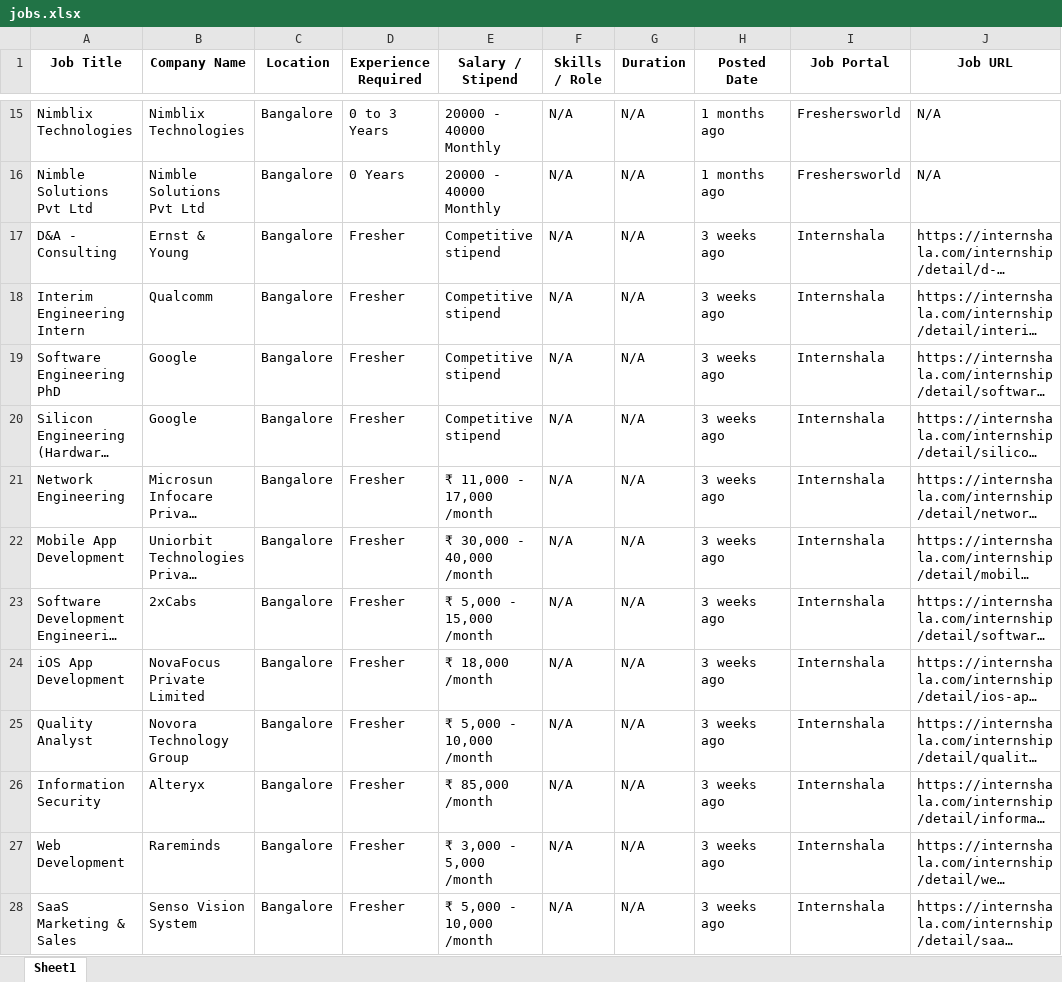
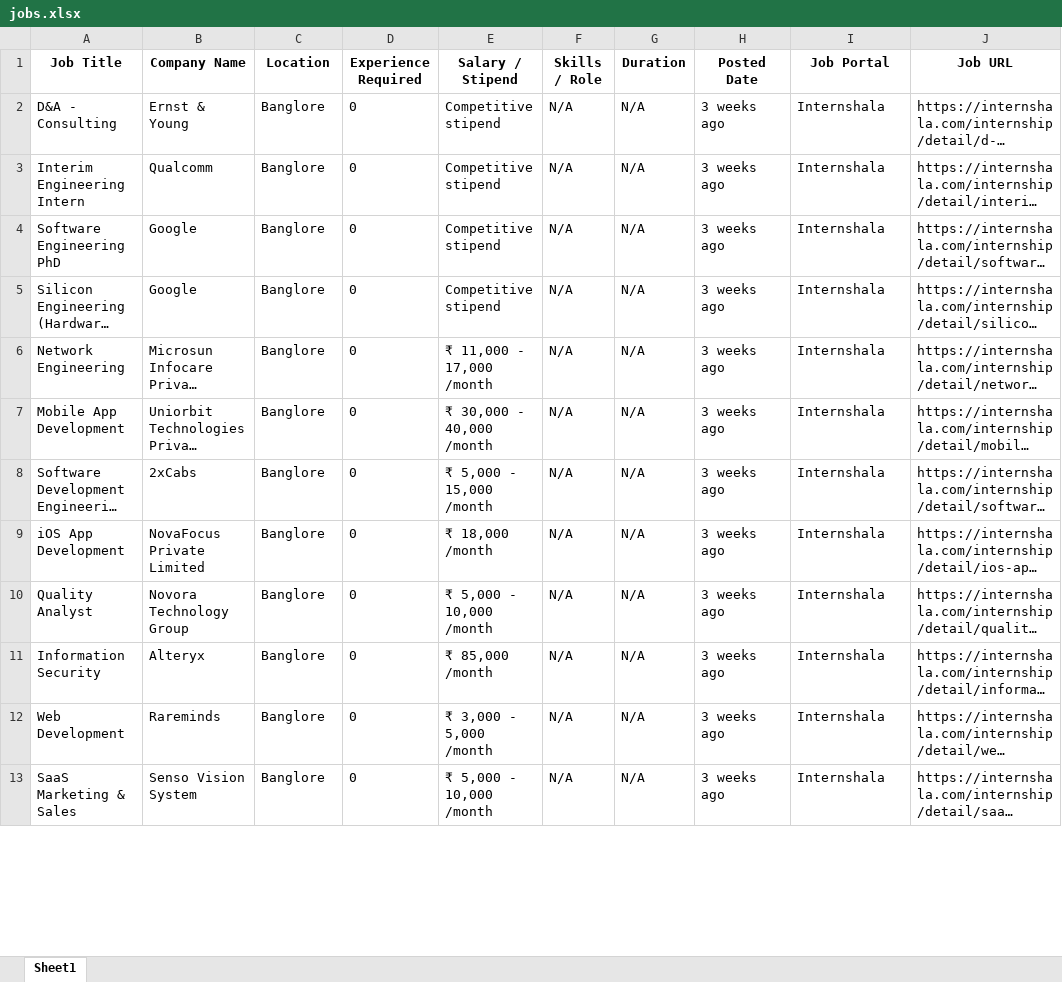
Before and after one commit to yashgoyani29/job_scraper, an Excel workbook: output/jobs.xlsx, sheet Sheet1, drawn as a sheet; only a part is shown, gaps mark what is left out; long unchanged cells end in …; values as stored, in another font and other column widths than the file's, no borders; removed rows and columns are numbered as before the commit, all else as after; the diff covers the shown part only; the diff names each change by its address in the sheet, - before the commit and + after, or states it on an @@ line.

Commit message:
Refactor job data extraction and display logic for Freshersworld and Internshala to enhance accuracy, improve error handling, and streamline the presentation of job listings.

```diff
--- a/output/jobs.xlsx (sheet Sheet1)
+++ b/output/jobs.xlsx (sheet Sheet1)
-row 15: Nimblix Technologies | Nimblix Technologies | Bangalore | 0 to 3 Years | 20000 - 40000 Monthly | N/A | N/A | 1 months ago | Freshersworld | N/A
-row 16: Nimble Solutions Pvt Ltd | Nimble Solutions Pvt Ltd | Bangalore | 0 Years | 20000 - 40000 Monthly | N/A | N/A | 1 months ago | Freshersworld | N/A
-C2:C13 (Location): Bangalore
+C2:C13 (Location): Banglore
-D2:D13 (Experience Required): Fresher
+D2:D13 (Experience Required): 0
```
Also changed, not shown: 2 added rows, 15 removed rows and 52 edited cells elsewhere in this sheet, 1 other file.
